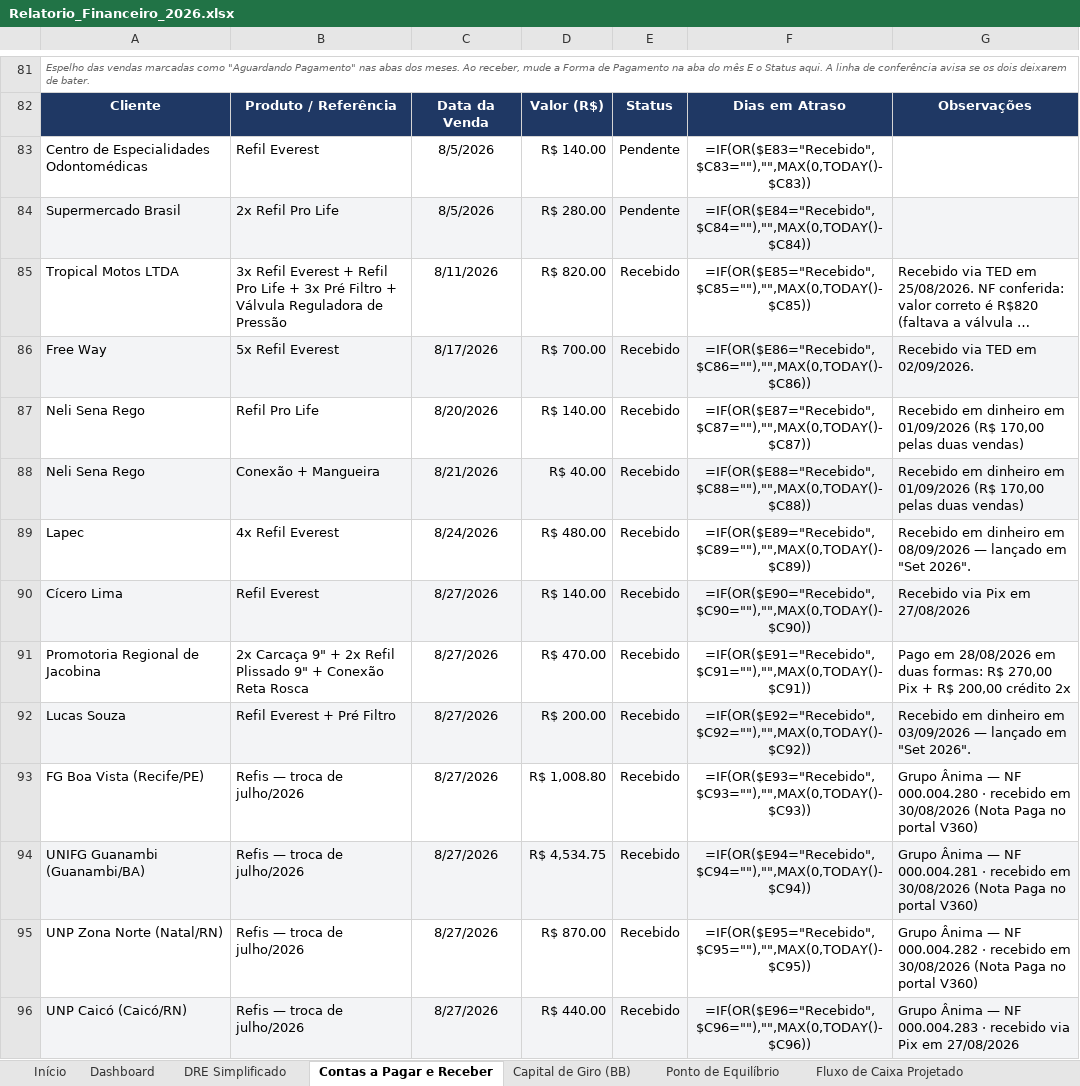
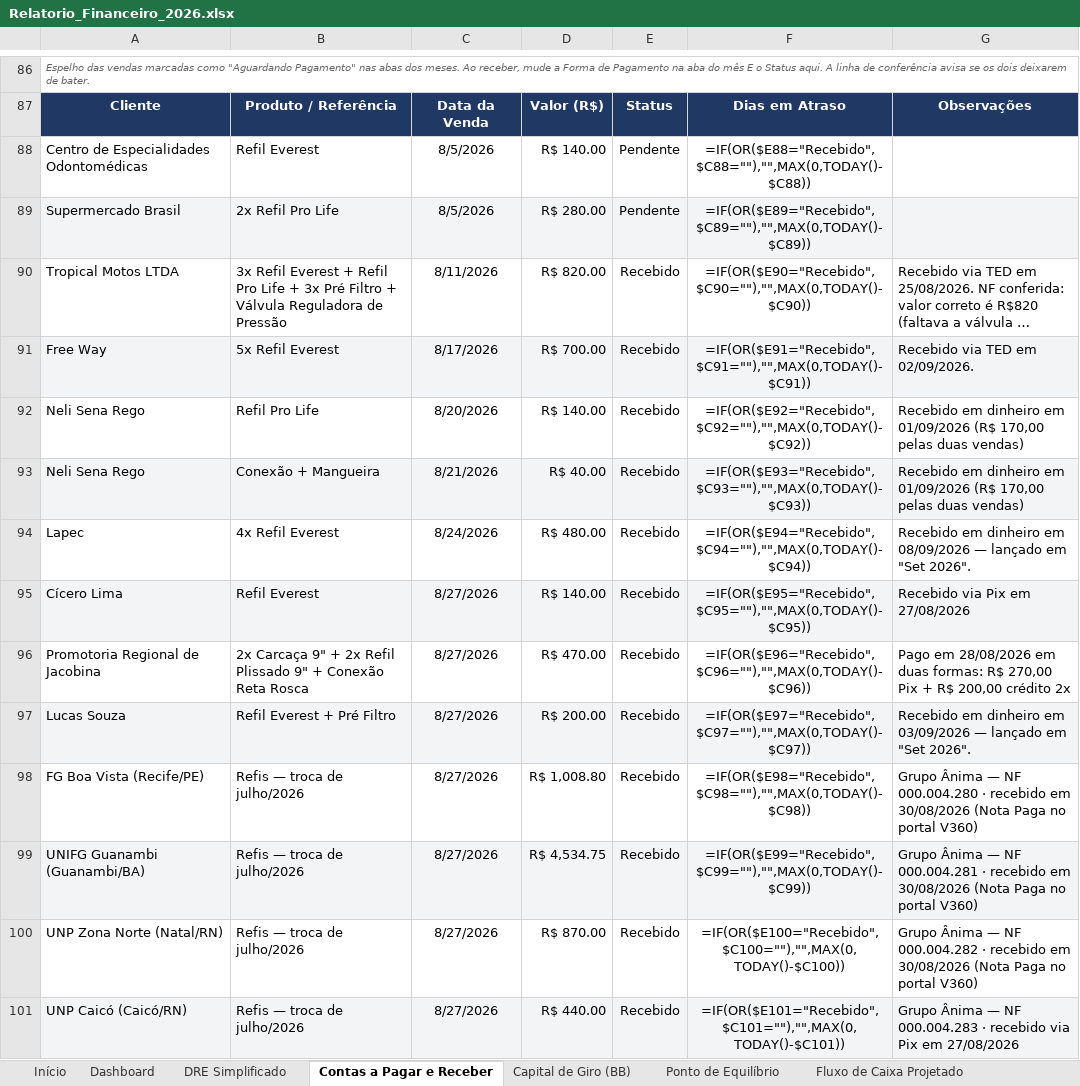
Before and after one commit to backupplanetaagua2025-hub/financeiro, an Excel workbook: Relatorio_Financeiro_2026.xlsx, sheet Contas a Pagar e Receber, drawn as a sheet; only a part is shown, gaps mark what is left out; long unchanged cells end in …; values as stored, in another font and other column widths than the file's, no borders; formulas without a stored value are shown as written; addresses are those after the commit; the diff covers the shown part only; the diff names each change by its address in the sheet, - before the commit and + after, or states it on an @@ line.

Commit message:
Add files via upload

```diff
--- a/Relatorio_Financeiro_2026.xlsx (sheet Contas a Pagar e Receber)
+++ b/Relatorio_Financeiro_2026.xlsx (sheet Contas a Pagar e Receber)
-F88: =IF(OR($E83="Recebido",$C83=""),"",MAX(0,TODAY()-$C83))
+F88: =IF(OR($E88="Recebido",$C88=""),"",MAX(0,TODAY()-$C88))
-F89: =IF(OR($E84="Recebido",$C84=""),"",MAX(0,TODAY()-$C84))
+F89: =IF(OR($E89="Recebido",$C89=""),"",MAX(0,TODAY()-$C89))
-F90: =IF(OR($E85="Recebido",$C85=""),"",MAX(0,TODAY()-$C85))
+F90: =IF(OR($E90="Recebido",$C90=""),"",MAX(0,TODAY()-$C90))
-F91: =IF(OR($E86="Recebido",$C86=""),"",MAX(0,TODAY()-$C86))
+F91: =IF(OR($E91="Recebido",$C91=""),"",MAX(0,TODAY()-$C91))
-F92: =IF(OR($E87="Recebido",$C87=""),"",MAX(0,TODAY()-$C87))
+F92: =IF(OR($E92="Recebido",$C92=""),"",MAX(0,TODAY()-$C92))
-F93: =IF(OR($E88="Recebido",$C88=""),"",MAX(0,TODAY()-$C88))
+F93: =IF(OR($E93="Recebido",$C93=""),"",MAX(0,TODAY()-$C93))
-F94: =IF(OR($E89="Recebido",$C89=""),"",MAX(0,TODAY()-$C89))
+F94: =IF(OR($E94="Recebido",$C94=""),"",MAX(0,TODAY()-$C94))
-F95: =IF(OR($E90="Recebido",$C90=""),"",MAX(0,TODAY()-$C90))
+F95: =IF(OR($E95="Recebido",$C95=""),"",MAX(0,TODAY()-$C95))
-F96: =IF(OR($E91="Recebido",$C91=""),"",MAX(0,TODAY()-$C91))
+F96: =IF(OR($E96="Recebido",$C96=""),"",MAX(0,TODAY()-$C96))
-F97: =IF(OR($E92="Recebido",$C92=""),"",MAX(0,TODAY()-$C92))
+F97: =IF(OR($E97="Recebido",$C97=""),"",MAX(0,TODAY()-$C97))
-F98: =IF(OR($E93="Recebido",$C93=""),"",MAX(0,TODAY()-$C93))
+F98: =IF(OR($E98="Recebido",$C98=""),"",MAX(0,TODAY()-$C98))
-F99: =IF(OR($E94="Recebido",$C94=""),"",MAX(0,TODAY()-$C94))
+F99: =IF(OR($E99="Recebido",$C99=""),"",MAX(0,TODAY()-$C99))
-F100: =IF(OR($E95="Recebido",$C95=""),"",MAX(0,TODAY()-$C95))
+F100: =IF(OR($E100="Recebido",$C100=""),"",MAX(0,TODAY()-$C100))
-F101: =IF(OR($E96="Recebido",$C96=""),"",MAX(0,TODAY()-$C96))
+F101: =IF(OR($E101="Recebido",$C101=""),"",MAX(0,TODAY()-$C101))
```
Also changed, not shown: 5 added rows and 43 edited cells elsewhere in this sheet, sheet Set 2026.
